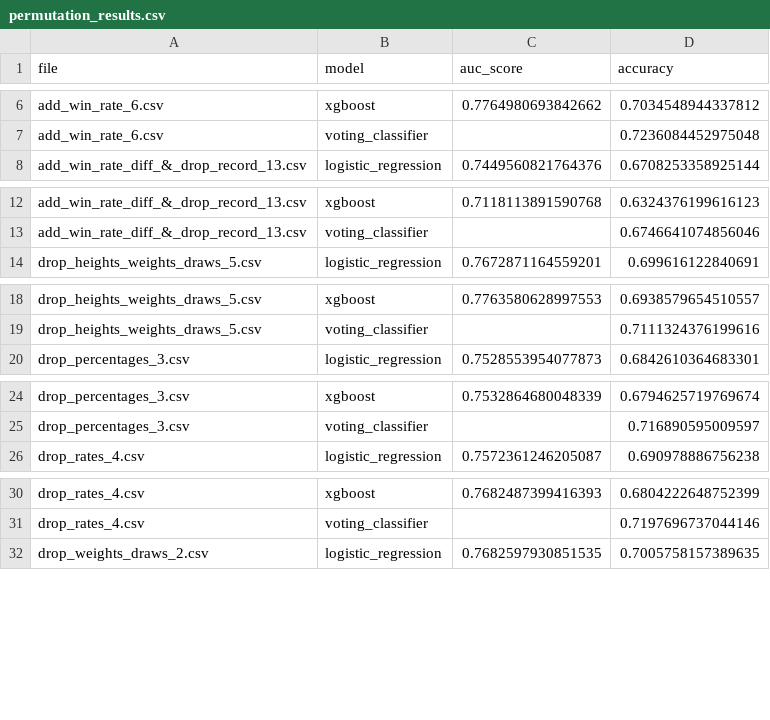
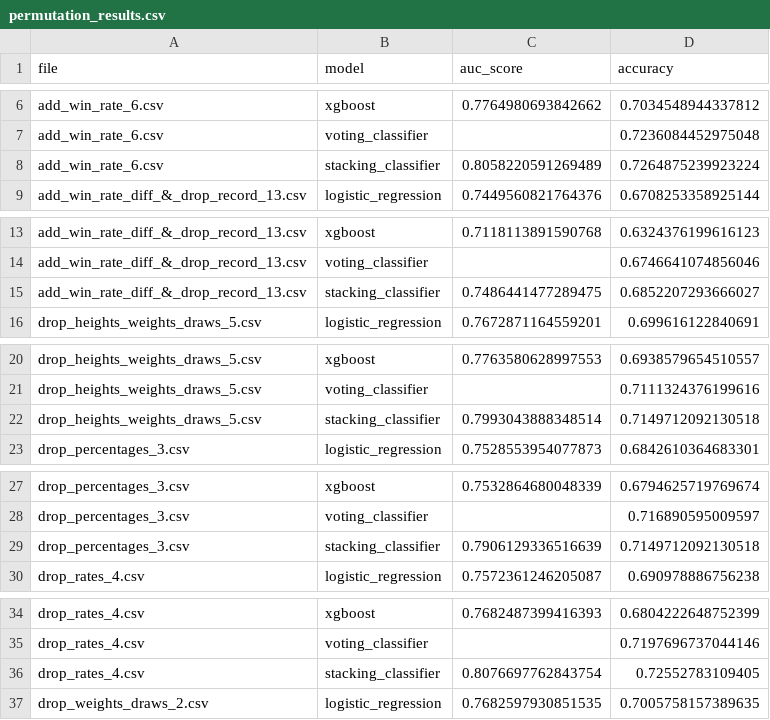
Before and after one commit to hecgon2022/DS_Final_Lab, a CSV file: permutation_results.csv, drawn as a sheet; only a part is shown, gaps mark what is left out; the diff covers the shown part only; the diff names each change by its address in the sheet, - before the commit and + after, or states it on an @@ line.

Commit message:
Results for all models on all permutations, added stacking

```diff
--- a/permutation_results.csv
+++ b/permutation_results.csv
+row 8: add_win_rate_6.csv | stacking_classifier | 0.8058220591269489 | 0.7264875239923224
+row 15: add_win_rate_diff_&_drop_record_13.csv | stacking_classifier | 0.7486441477289475 | 0.6852207293666027
+row 22: drop_heights_weights_draws_5.csv | stacking_classifier | 0.7993043888348514 | 0.7149712092130518
+row 29: drop_percentages_3.csv | stacking_classifier | 0.7906129336516639 | 0.7149712092130518
+row 36: drop_rates_4.csv | stacking_classifier | 0.8076697762843754 | 0.72552783109405
```
Also changed, not shown: 6 added rows elsewhere in this file, catboost_info/learn_error.tsv, catboost_info/time_left.tsv, 3 other files.
